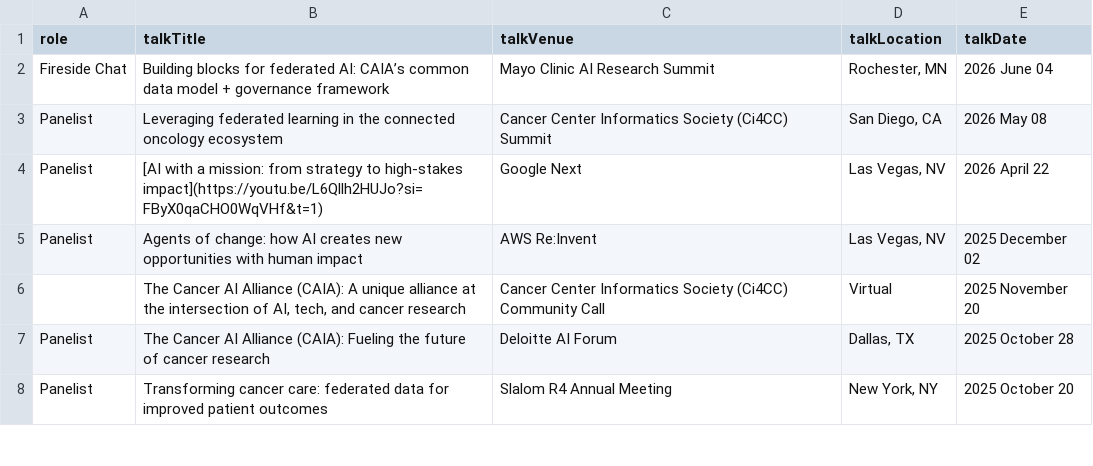
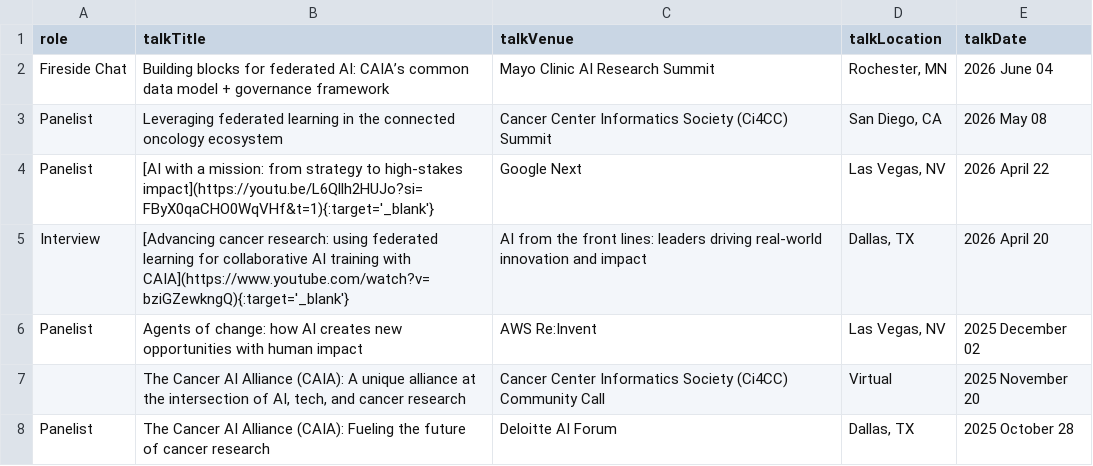
Before and after one commit to brian-bot/brian-bot.github.io, a CSV file: _data/presRest.csv, drawn as a sheet; only a part is shown; the shorter side is filled out with more unchanged rows.

```diff
--- a/_data/presRest.csv
+++ b/_data/presRest.csv
@@ -3,3 +3,4 @@ role,talkTitle,talkVenue,talkLocation,talkDate
 "Panelist","Leveraging federated learning in the connected oncology ecosystem","Cancer Center Informatics Society (Ci4CC) Summit","San Diego, CA","2026 May 08"
-"Panelist","[AI with a mission: from strategy to high-stakes impact](https://youtu.be/L6Qllh2HUJo?si=FByX0qaCHO0WqVHf&t=1)","Google Next","Las Vegas, NV","2026 April 22"
+"Panelist","[AI with a mission: from strategy to high-stakes impact](https://youtu.be/L6Qllh2HUJo?si=FByX0qaCHO0WqVHf&t=1){:target='_blank'}","Google Next","Las Vegas, NV","2026 April 22"
+"Interview","[Advancing cancer research: using federated learning for collaborative AI training with CAIA](https://www.youtube.com/watch?v=bziGZewkngQ){:target='_blank'}","AI from the front lines: leaders driving real-world innovation and impact","Dallas, TX","2026 April 20"
 "Panelist","Agents of change: how AI creates new opportunities with human impact","AWS Re:Invent","Las Vegas, NV","2025 December 02"
```
Also changed, not shown: 5 other files.
